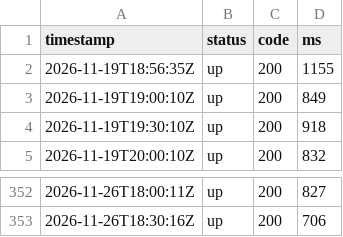
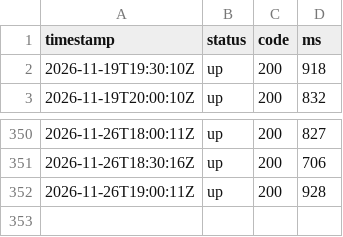
Before and after one commit to sysmike/statuspage, a CSV file: history/raw/umami.csv, drawn as a sheet; only a part is shown, gaps mark what is left out.

```diff
--- a/history/raw/umami.csv
+++ b/history/raw/umami.csv
@@ -1,4 +1,2 @@
 timestamp,status,code,ms
-2026-11-19T18:56:35Z,up,200,1155
-2026-11-19T19:00:10Z,up,200,849
 2026-11-19T19:30:10Z,up,200,918
@@ -353 +351,2 @@ timestamp,status,code,ms
 2026-11-26T18:30:16Z,up,200,706
+2026-11-26T19:00:11Z,up,200,928
```
Also changed, not shown: history/raw/backupmx.csv, history/raw/blog.csv, 16 other files.
